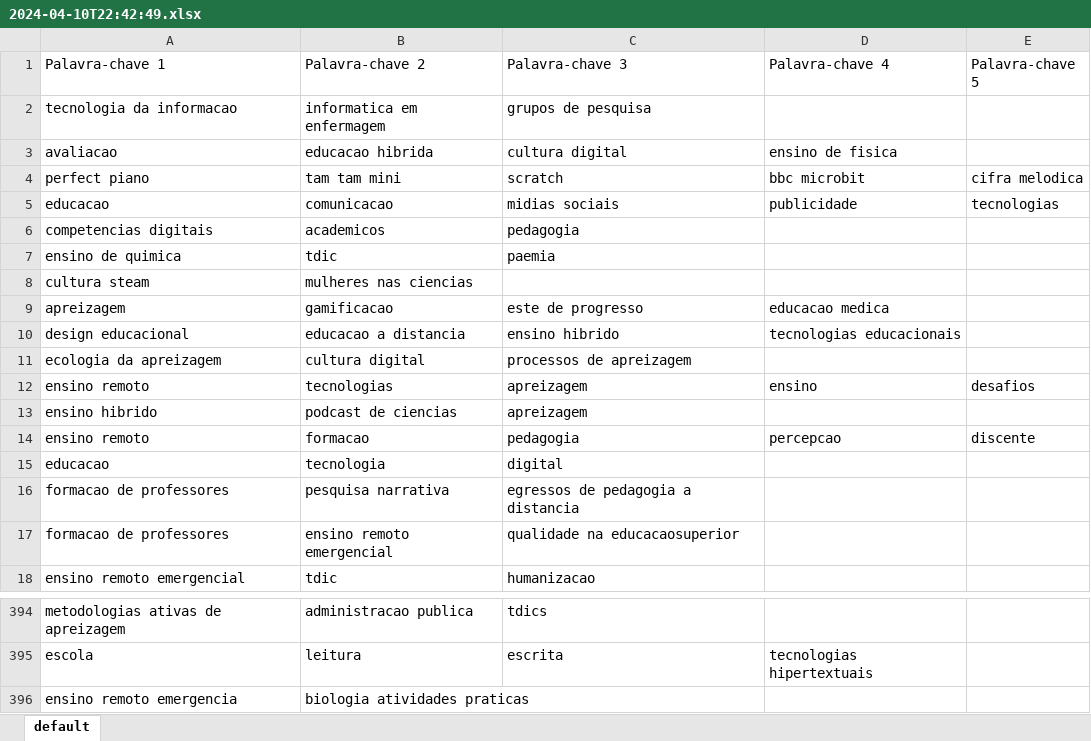
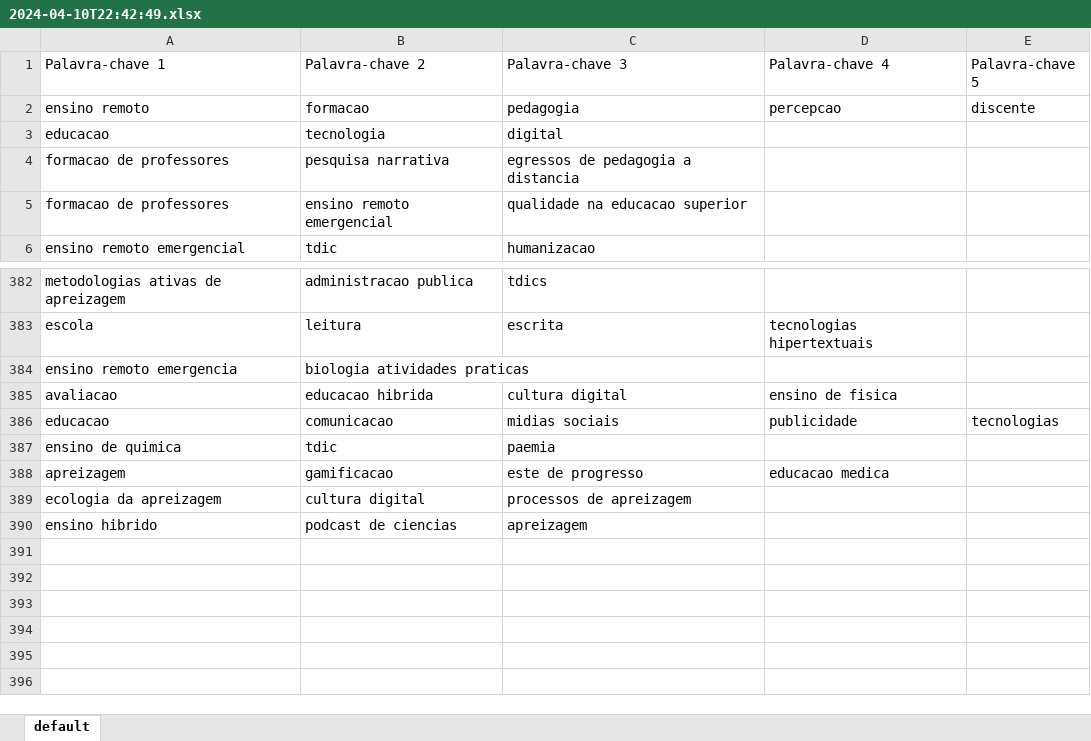
Before and after one commit to renan823/HSO-backend, an Excel workbook: uploads/2024-04-10T22:42:49.xlsx, sheet default, drawn as a sheet; only a part is shown, gaps mark what is left out; values as stored, in another font and other column widths than the file's, no borders; removed rows and columns are numbered as before the commit, all else as after; the diff names each change by its address in the sheet, - before the commit and + after, or states it on an @@ line.

```diff
--- a/uploads/2024-04-10T22:42:49.xlsx (sheet default)
+++ b/uploads/2024-04-10T22:42:49.xlsx (sheet default)
-row 2: tecnologia da informacao | informatica em enfermagem | grupos de pesquisa
-row 4: perfect piano | tam tam mini | scratch | bbc microbit | cifra melodica
-row 6: competencias digitais | academicos | pedagogia
-row 8: cultura steam | mulheres nas ciencias
-row 10: design educacional | educacao a distancia | ensino hibrido | tecnologias educacionais
-row 12: ensino remoto | tecnologias | apreizagem | ensino | desafios
-C5 (Palavra-chave 3): qualidade na educacaosuperior
+C5 (Palavra-chave 3): qualidade na educacao superior
@@ row 3 moved to row 385: avaliacao @@
@@ row 5 moved to row 386: educacao @@
@@ row 7 moved to row 387: ensino de quimica @@
@@ row 9 moved to row 388: apreizagem @@
@@ row 11 moved to row 389: ecologia da apreizagem @@
@@ row 13 moved to row 390: ensino hibrido @@
```
Also changed, not shown: 4 other files.
